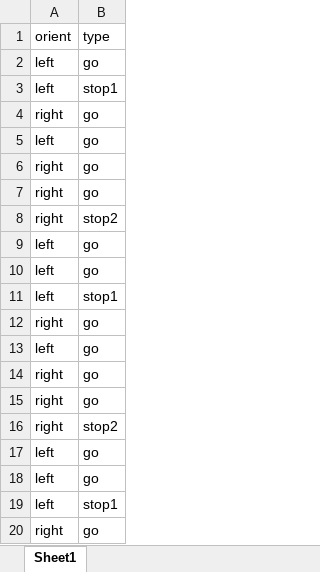
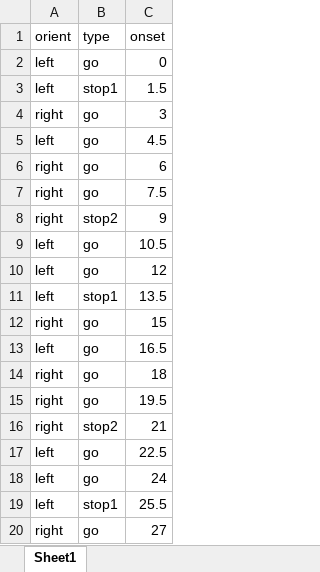
Before and after one commit to EF-STUDY-FENG/ef-imaging, an Excel workbook: config_prac/stopsignal_prac.xlsx, sheet Sheet1, drawn as a sheet; values as stored, in another font and other column widths than the file's, no borders; the diff names each change by its address in the sheet, - before the commit and + after, or states it on an @@ line.

```diff
--- a/config_prac/stopsignal_prac.xlsx (sheet Sheet1)
+++ b/config_prac/stopsignal_prac.xlsx (sheet Sheet1)
+column C (onset), rows 2-20: 0 | 1.5 | 3 | 4.5 | 6 | 7.5 | 9 | 10.5 | 12 | 13.5 | 15 | 16.5 | 18 | 19.5 | 21 | 22.5 | 24 | 25.5 | 27
```
Also changed, not shown: config/keeptrack/keeptrack_run5.xlsx, 5 other files.
